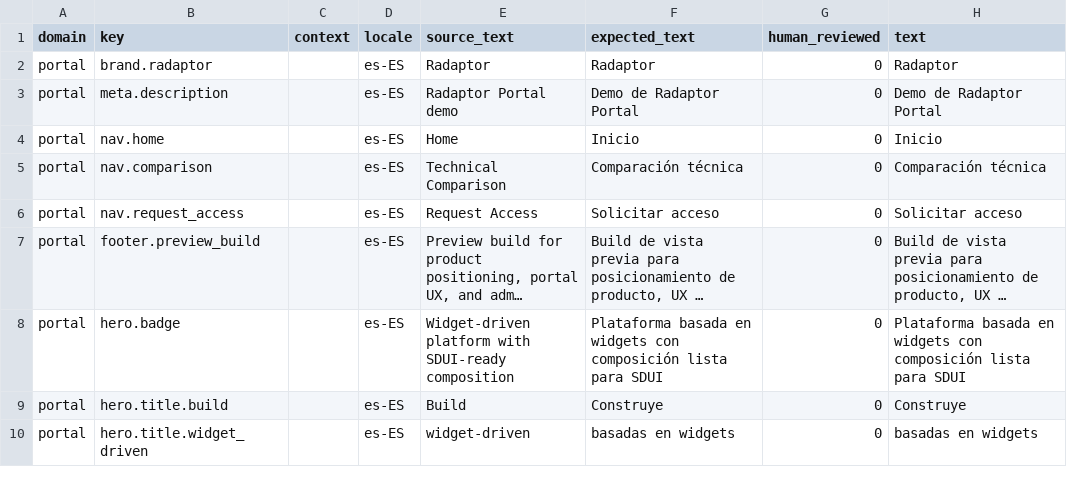
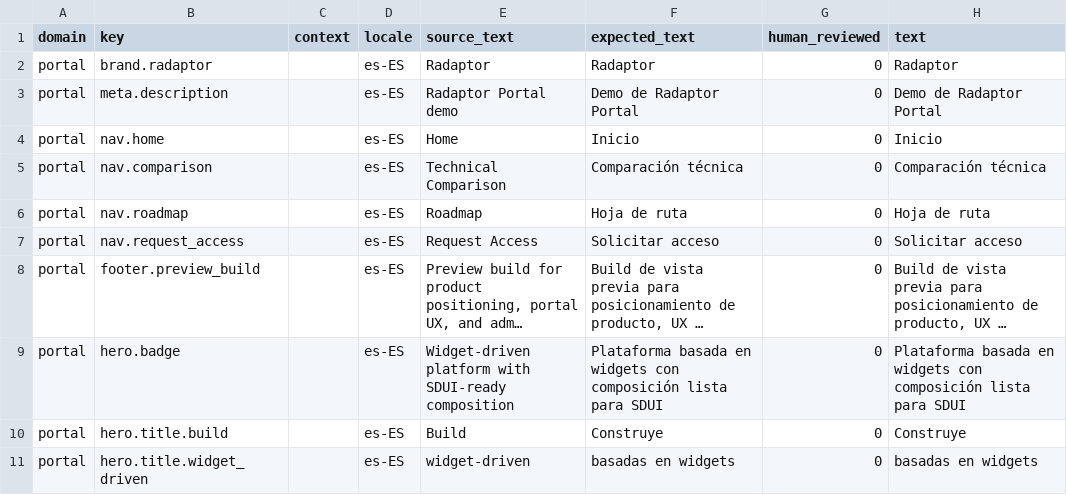
Before and after one commit to istvan-ujjmeszaros/radaptor-portal, a CSV file: app/i18n/seeds/es-ES.csv, drawn as a sheet; only a part is shown; long unchanged cells end in …; the diff names each change by its address in the sheet, - before the commit and + after, or states it on an @@ line.

```diff
--- a/app/i18n/seeds/es-ES.csv
+++ b/app/i18n/seeds/es-ES.csv
+row 6: portal | nav.roadmap |  | es-ES | Roadmap | Hoja de ruta | 0 | Hoja de ruta
```
Also changed, not shown: app/i18n/seeds/fr-FR.csv, app/i18n/seeds/ja-JP.csv, 30 other files.
